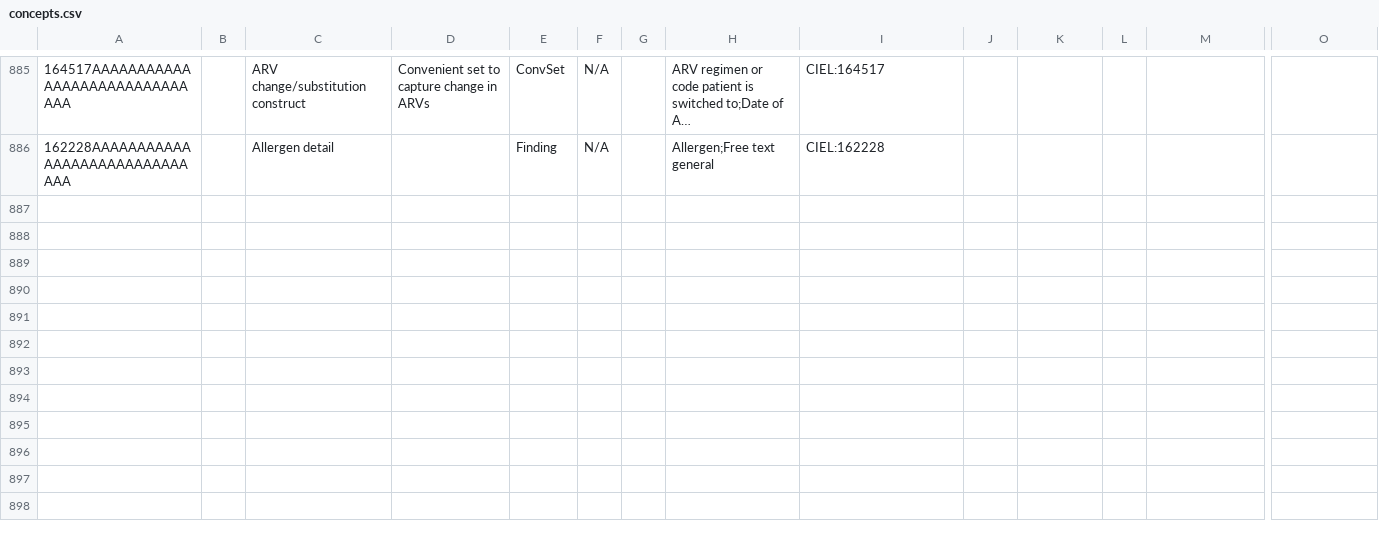
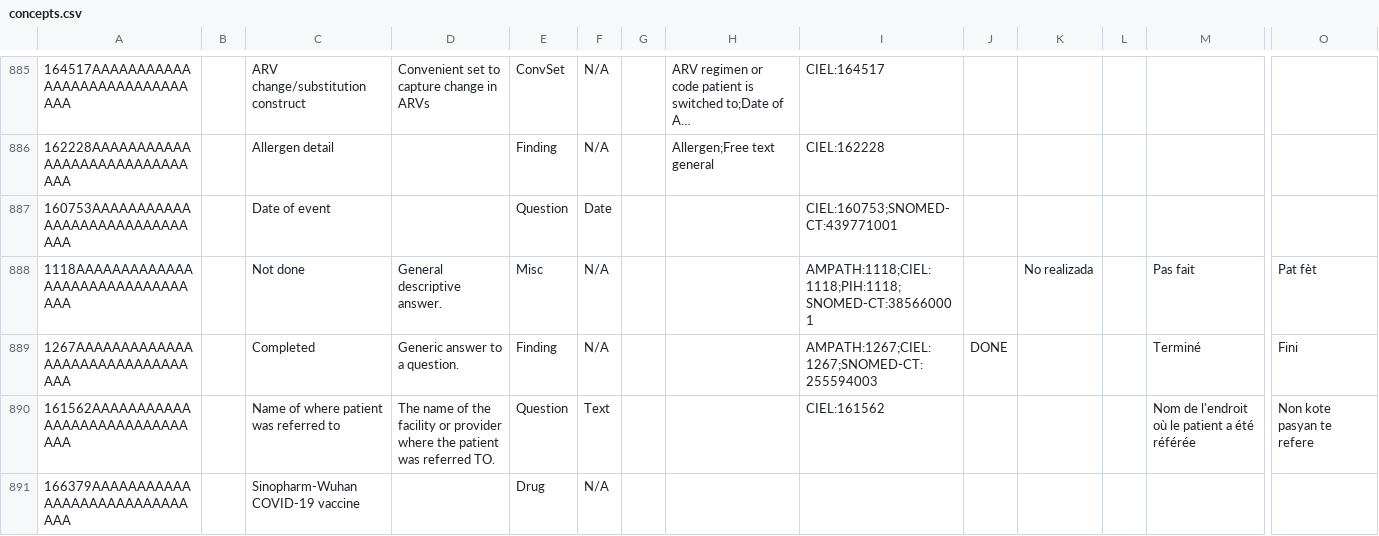
Before and after one commit to UCSF-IGHS/openmrs-distro-ohri, a CSV file: package/config/configuration/concepts/concepts.csv, drawn as a sheet; only a part is shown, gaps mark what is left out; long unchanged cells end in …; rows hold the shown columns only; the diff names each change by its address in the sheet, - before the commit and + after, or states it on an @@ line.

Commit message:
Added concepts for COVID19

```diff
--- a/package/config/configuration/concepts/concepts.csv
+++ b/package/config/configuration/concepts/concepts.csv
+row 887: 160753AAAAAAAAAAAAAAAAAAAAAAAAAAAAAA |  | Date of event |  | Question | Date |  |  | CIEL:160753;SNOMED-CT:439771001
+row 888: 1118AAAAAAAAAAAAAAAAAAAAAAAAAAAAAAAA |  | Not done | General descriptive answer. | Misc | N/A |  |  | AMPATH:1118;CIEL:1118;PIH:1118;SNOMED-CT:385660001 |  | No realizada |  | Pas fait | Pat fèt
+row 889: 1267AAAAAAAAAAAAAAAAAAAAAAAAAAAAAAAA |  | Completed | Generic answer to a question. | Finding | N/A |  |  | AMPATH:1267;CIEL:1267;SNOMED-CT:255594003 | DONE |  |  | Terminé | Fini
+row 890: 161562AAAAAAAAAAAAAAAAAAAAAAAAAAAAAA |  | Name of where patient was referred to | The name of the facility or provider where the patient was referred TO. | Question | Text |  |  | CIEL:161562 |  |  |  | Nom de l'endroit où le patient a été référée | Non kote pasyan te refere
+row 891: 166379AAAAAAAAAAAAAAAAAAAAAAAAAAAAAA |  | Sinopharm-Wuhan COVID-19 vaccine |  | Drug | N/A
```
